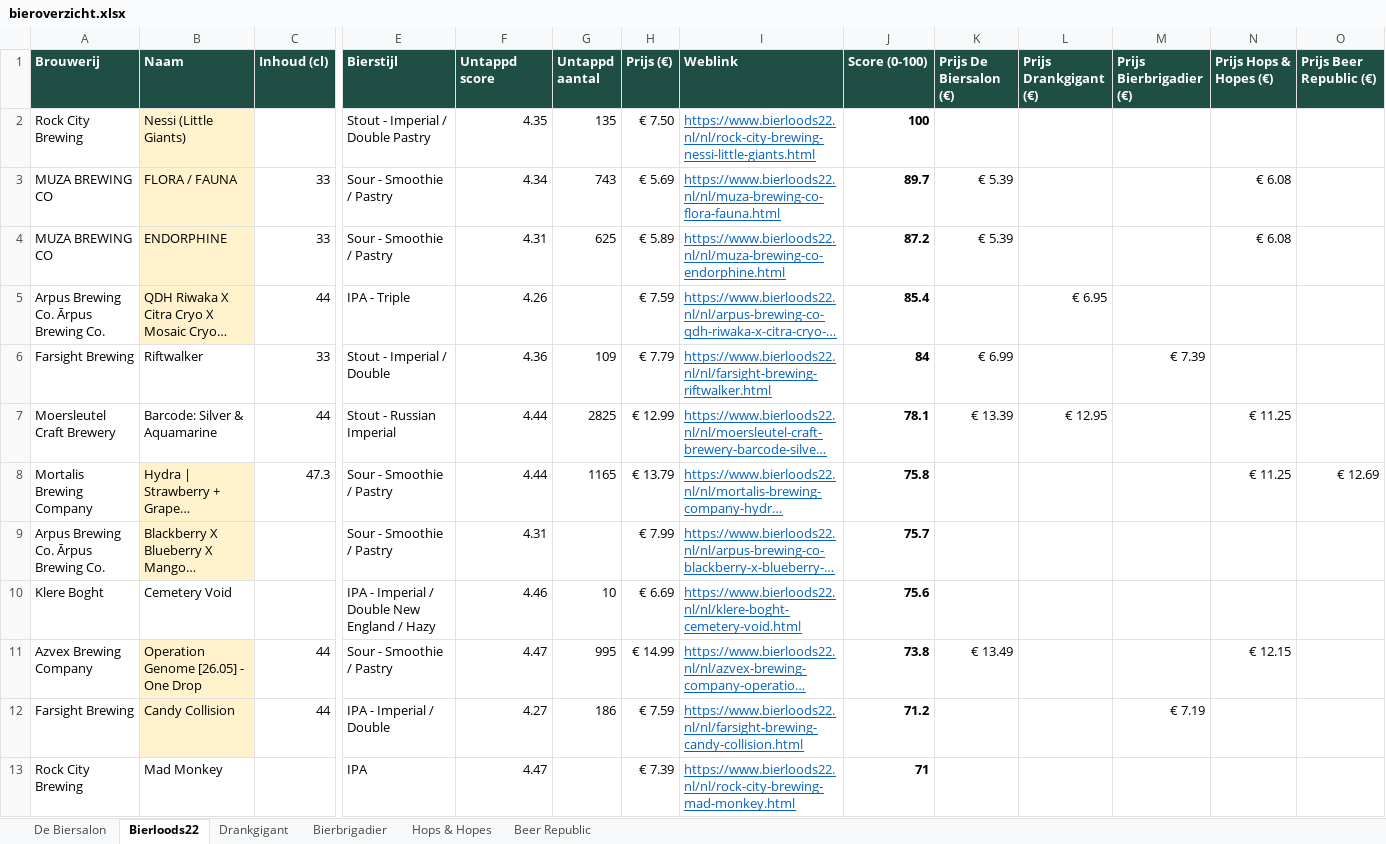
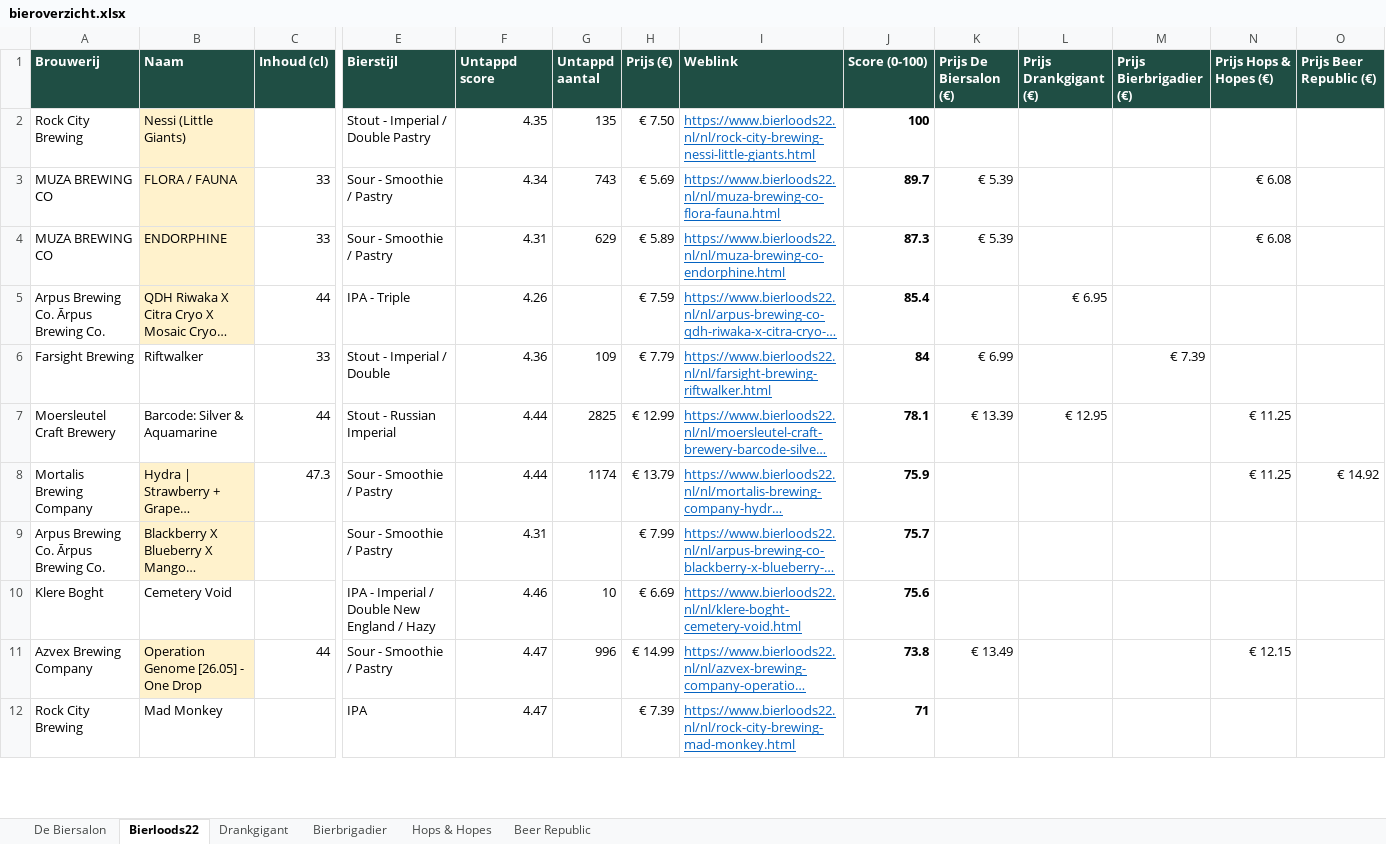
Before and after one commit to RdG-Bier/DeBierScraper, an Excel workbook: docs/bieroverzicht.xlsx, sheet Bierloods22, drawn as a sheet; only a part is shown, gaps mark what is left out; long unchanged cells end in …; values as stored, in another font and other column widths than the file's, no borders; conditional formats not drawn; removed rows and columns are numbered as before the commit, all else as after; rows hold the shown columns only; the diff covers the shown part only; the diff names each change by its address in the sheet, - before the commit and + after, or states it on an @@ line.

```diff
--- a/docs/bieroverzicht.xlsx (sheet Bierloods22)
+++ b/docs/bieroverzicht.xlsx (sheet Bierloods22)
-G4 (Untappd aantal): 625
+G4 (Untappd aantal): 629
-J4 (Score (0-100)): 87.2
+J4 (Score (0-100)): 87.3
-G8 (Untappd aantal): 1165
+G8 (Untappd aantal): 1174
-J8 (Score (0-100)): 75.8
+J8 (Score (0-100)): 75.9
-O8 (Prijs Beer Republic (€)): € 12.69
+O8 (Prijs Beer Republic (€)): € 14.92
-G11 (Untappd aantal): 995
+G11 (Untappd aantal): 996
-row 12: Farsight Brewing | Candy Collision | 44 | IPA - Imperial / Double | 4.27 | 186 | € 7.59 | https://www.bierloods22.nl/nl/farsight-brewing-candy-collision.html | 71.2 |  |  | € 7.19
```
Also changed, not shown: 1 added row and 24 edited cells elsewhere in this sheet, sheet Beer Republic, sheet De Biersalon, sheet Hops & Hopes, sheet Bierbrigadier, 15 other files.
